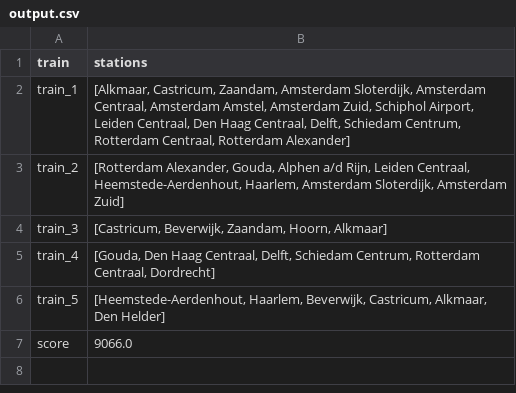
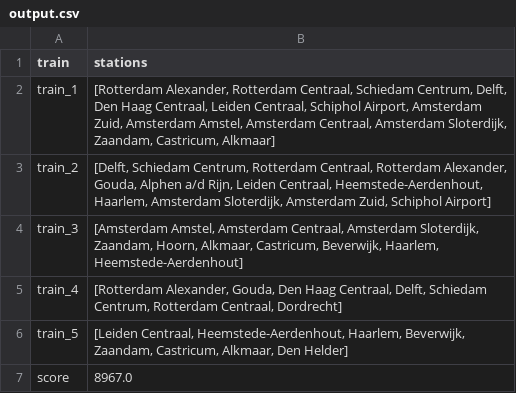
Before and after one commit to maiklarooij/Trainspotters, a CSV file: output.csv, drawn as a sheet.

```diff
--- a/output.csv
+++ b/output.csv
@@ -1,7 +1,7 @@
 train,stations
-train_1,"[Alkmaar, Castricum, Zaandam, Amsterdam Sloterdijk, Amsterdam Centraal, Amsterdam Amstel, Amsterdam Zuid, Schiphol Airport, Leiden Centraal, Den Haag Centraal, Delft, Schiedam Centrum, Rotterdam Centraal, Rotterdam Alexander]"
-train_2,"[Rotterdam Alexander, Gouda, Alphen a/d Rijn, Leiden Centraal, Heemstede-Aerdenhout, Haarlem, Amsterdam Sloterdijk, Amsterdam Zuid]"
-train_3,"[Castricum, Beverwijk, Zaandam, Hoorn, Alkmaar]"
-train_4,"[Gouda, Den Haag Centraal, Delft, Schiedam Centrum, Rotterdam Centraal, Dordrecht]"
-train_5,"[Heemstede-Aerdenhout, Haarlem, Beverwijk, Castricum, Alkmaar, Den Helder]"
-score,9066.0
+train_1,"[Rotterdam Alexander, Rotterdam Centraal, Schiedam Centrum, Delft, Den Haag Centraal, Leiden Centraal, Schiphol Airport, Amsterdam Zuid, Amsterdam Amstel, Amsterdam Centraal, Amsterdam Sloterdijk, Zaandam, Castricum, Alkmaar]"
+train_2,"[Delft, Schiedam Centrum, Rotterdam Centraal, Rotterdam Alexander, Gouda, Alphen a/d Rijn, Leiden Centraal, Heemstede-Aerdenhout, Haarlem, Amsterdam Sloterdijk, Amsterdam Zuid, Schiphol Airport]"
+train_3,"[Amsterdam Amstel, Amsterdam Centraal, Amsterdam Sloterdijk, Zaandam, Hoorn, Alkmaar, Castricum, Beverwijk, Haarlem, Heemstede-Aerdenhout]"
+train_4,"[Rotterdam Alexander, Gouda, Den Haag Centraal, Delft, Schiedam Centrum, Rotterdam Centraal, Dordrecht]"
+train_5,"[Leiden Centraal, Heemstede-Aerdenhout, Haarlem, Beverwijk, Zaandam, Castricum, Alkmaar, Den Helder]"
+score,8967.0
```
Also changed, not shown: 10 other files.
